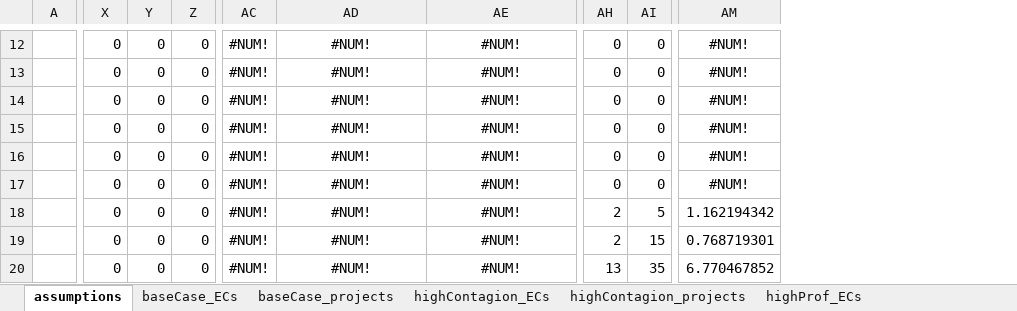
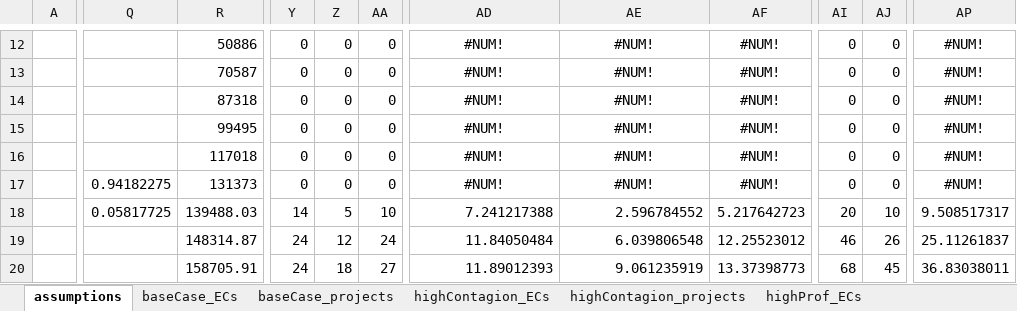
Before and after one commit to NEON-Research/Energy-community-potential-model, an Excel workbook: results/_monte_carlo_results_final.xlsx, sheet assumptions, drawn as a sheet; only a part is shown, gaps mark what is left out; values as stored, in another font and other column widths than the file's, no borders; charts and pictures not drawn; removed rows and columns are numbered as before the commit, all else as after; the diff covers the shown part only; the diff names each change by its address in the sheet, - before the commit and + after, or states it on an @@ line.

```diff
--- a/results/_monte_carlo_results_final.xlsx (sheet assumptions)
+++ b/results/_monte_carlo_results_final.xlsx (sheet assumptions)
+column Q, rows 17-18: 0.94182275 | 0.05817725
+column R, rows 12-20: 50886 | 70587 | 87318 | 99495 | 117018 | 131373 | 139488.03 | 148314.87 | 158705.91
-column AC, rows 12-20: all #NUM!
+column AF, rows 12-20: #NUM! | #NUM! | #NUM! | #NUM! | #NUM! | #NUM! | 5.217642723 | 12.25523012 | 13.37398773
-column AM, rows 12-20: #NUM! | #NUM! | #NUM! | #NUM! | #NUM! | #NUM! | 1.162194342 | 0.768719301 | 6.770467852
+column AP, rows 12-20: #NUM! | #NUM! | #NUM! | #NUM! | #NUM! | #NUM! | 9.508517317 | 25.11261837 | 36.83038011
-Y18: 0
+Y18: 14
-Z18: 0
+Z18: 5
-AA18: 0
+AA18: 10
-AD18: #NUM!
+AD18: 7.241217388
-AD18:AE20 alignment: center
+AD18:AE20 alignment: right
-AE18: #NUM!
+AE18: 2.596784552
-AI18: 2
+AI18: 20
-AJ18: 5
+AJ18: 10
-Y19:Y20: 0
+Y19:Y20: 24
-Z19: 0
+Z19: 12
-AA19: 0
+AA19: 24
-AD19: #NUM!
+AD19: 11.84050484
-AE19: #NUM!
+AE19: 6.039806548
-AI19: 2
+AI19: 46
-AJ19: 15
+AJ19: 26
-Z20: 0
+Z20: 18
-AA20: 0
+AA20: 27
-AD20: #NUM!
+AD20: 11.89012393
-AE20: #NUM!
+AE20: 9.061235919
-AI20: 13
+AI20: 68
-AJ20: 35
+AJ20: 45
```
Also changed, not shown: 1 removed column, 245 edited cells and cell formats elsewhere in this sheet, formulas that keep their value, charts or pictures, Energy community potential model/_calibration_results.xlsx, 3 other files.
